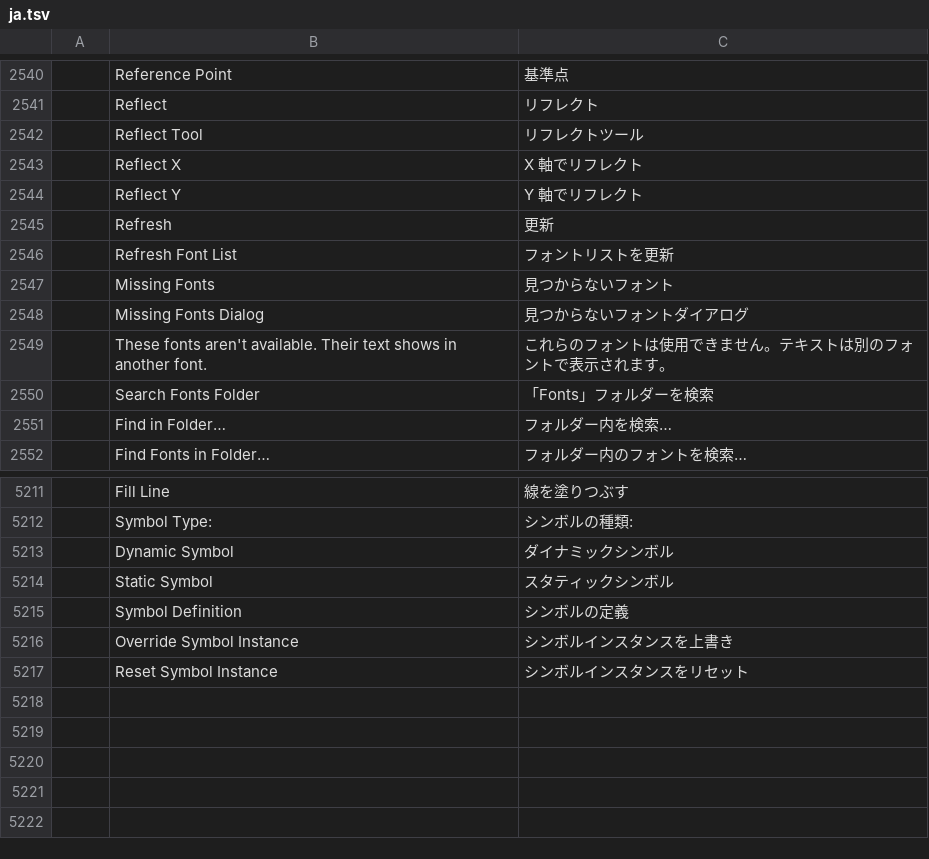
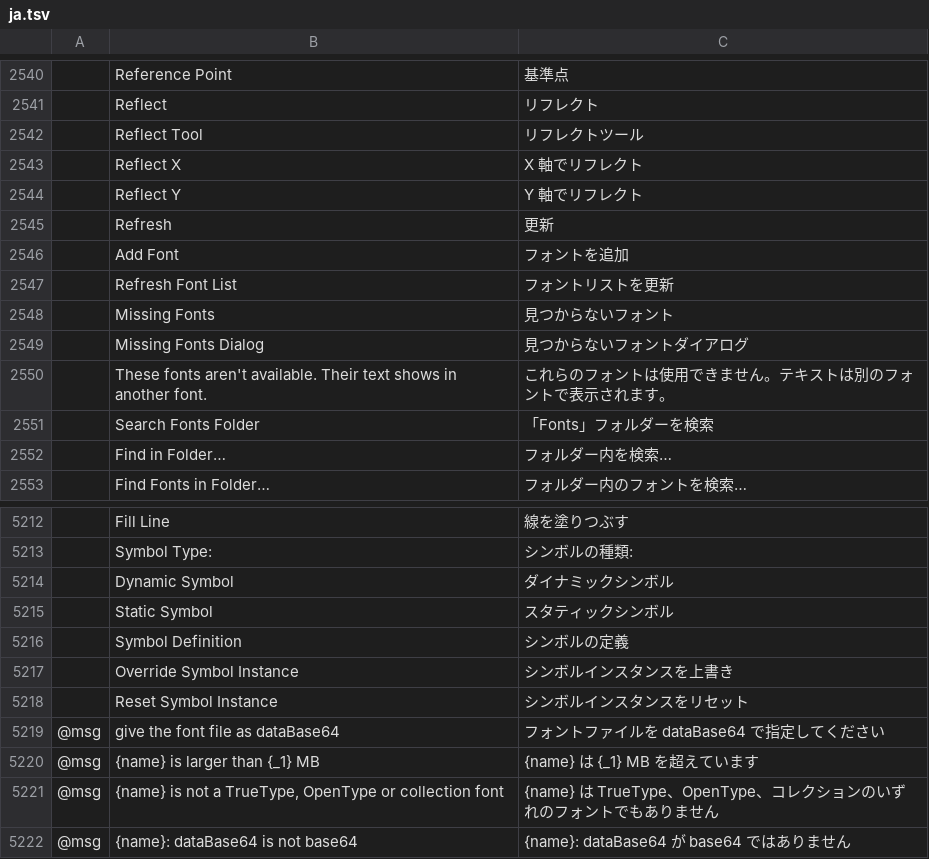
Before and after one commit to addibble/vectorcraft, a TSV file: crates/ui-egui/src/i18n/ja.tsv, drawn as a sheet; only a part is shown, gaps mark what is left out; the diff names each change by its address in the sheet, - before the commit and + after, or states it on an @@ line.

```diff
--- a/crates/ui-egui/src/i18n/ja.tsv
+++ b/crates/ui-egui/src/i18n/ja.tsv
+row 2546:  | Add Font | フォントを追加
+row 5219: @msg | give the font file as dataBase64 | フォントファイルを dataBase64 で指定してください
+row 5220: @msg | {name} is larger than {_1} MB | {name} は {_1} MB を超えています
+row 5221: @msg | {name} is not a TrueType, OpenType or collection font | {name} は TrueType、OpenType、コレクションのいずれのフォントでもありません
+row 5222: @msg | {name}: dataBase64 is not base64 | {name}: dataBase64 が base64 ではありません
```
Also changed, not shown: crates/ui-egui/src/i18n/el.tsv, crates/ui-egui/src/i18n/ka.tsv, 21 other files.
